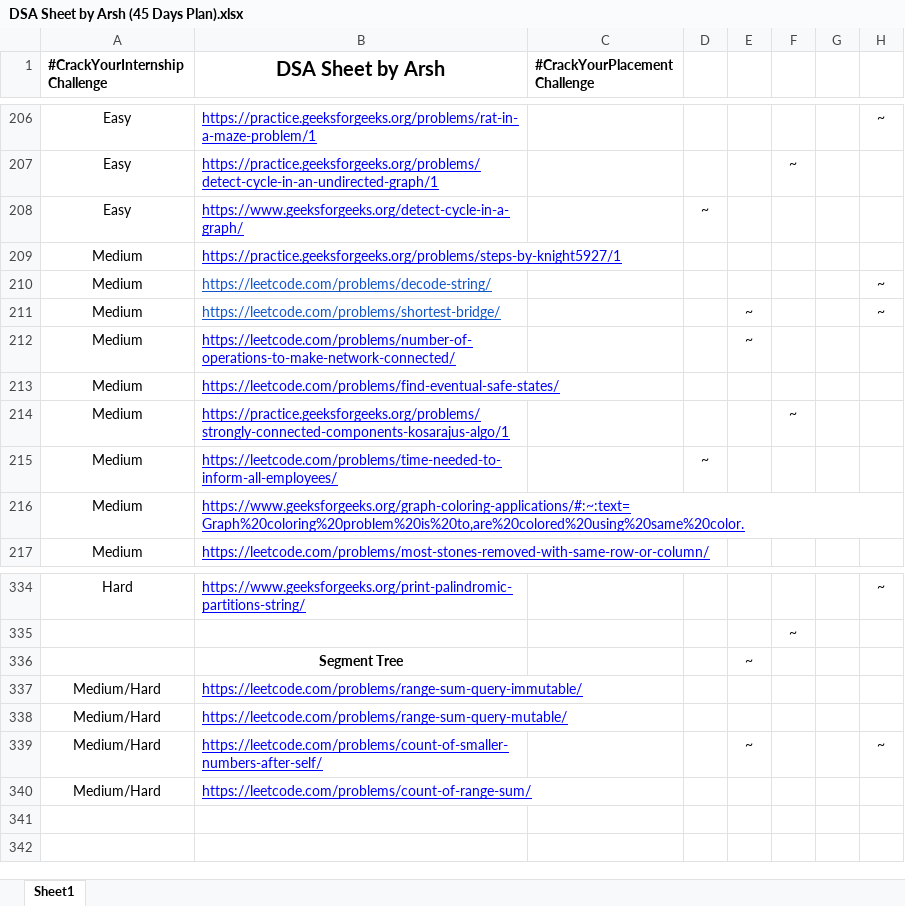
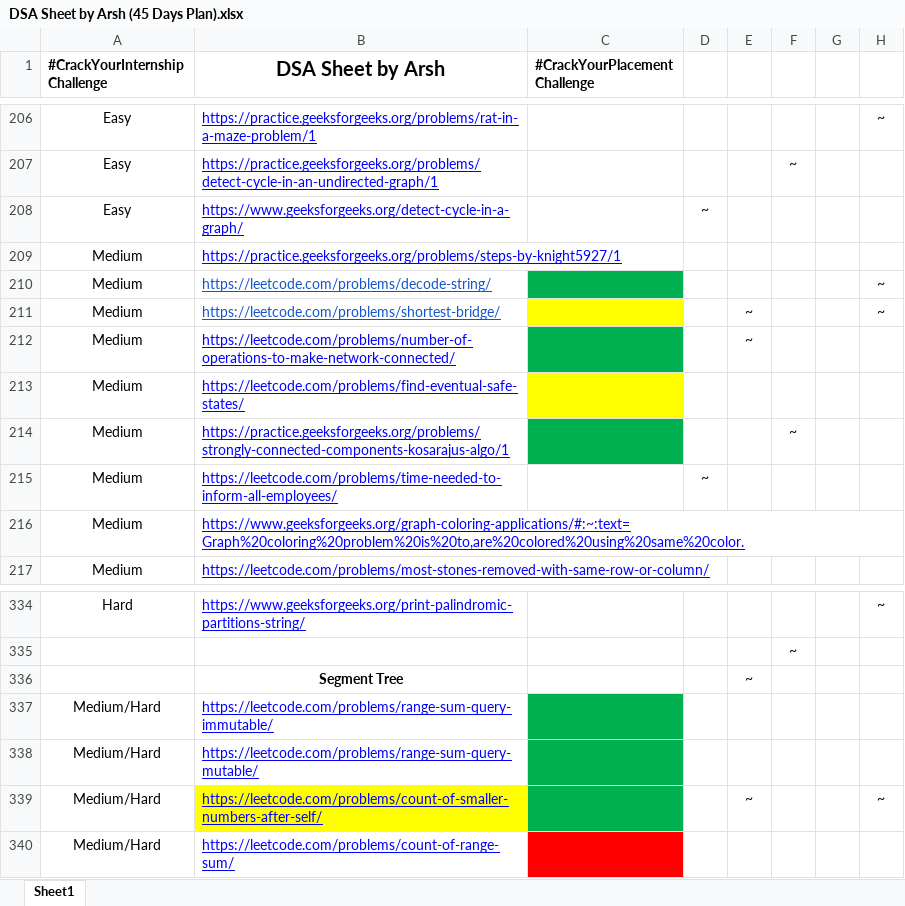
Before and after one commit to shagil77/DSA_Sheet_Solution, an Excel workbook: DSA Sheet by Arsh (45 Days Plan).xlsx, sheet Sheet1, drawn as a sheet; only a part is shown, gaps mark what is left out; values as stored, in another font and other column widths than the file's, no borders; charts and pictures not drawn; the diff names each change by its address in the sheet, - before the commit and + after, or states it on an @@ line.

```diff
--- a/DSA Sheet by Arsh (45 Days Plan).xlsx (sheet Sheet1)
+++ b/DSA Sheet by Arsh (45 Days Plan).xlsx (sheet Sheet1)
-C210 fill: none
+C210 fill: #00B050
-C211 fill: none
+C211 fill: #FFFF00
-C212 fill: none
+C212 fill: #00B050
-C213 fill: none
+C213 fill: #FFFF00
-C214 fill: none
+C214 fill: #00B050
-C337:C339 fill: none
+C337:C339 fill: #00B050
-B339 fill: none
+B339 fill: #FFFF00
-C340 fill: none
+C340 fill: #FF0000
```
Also changed, not shown: charts or pictures, 23 other files.
